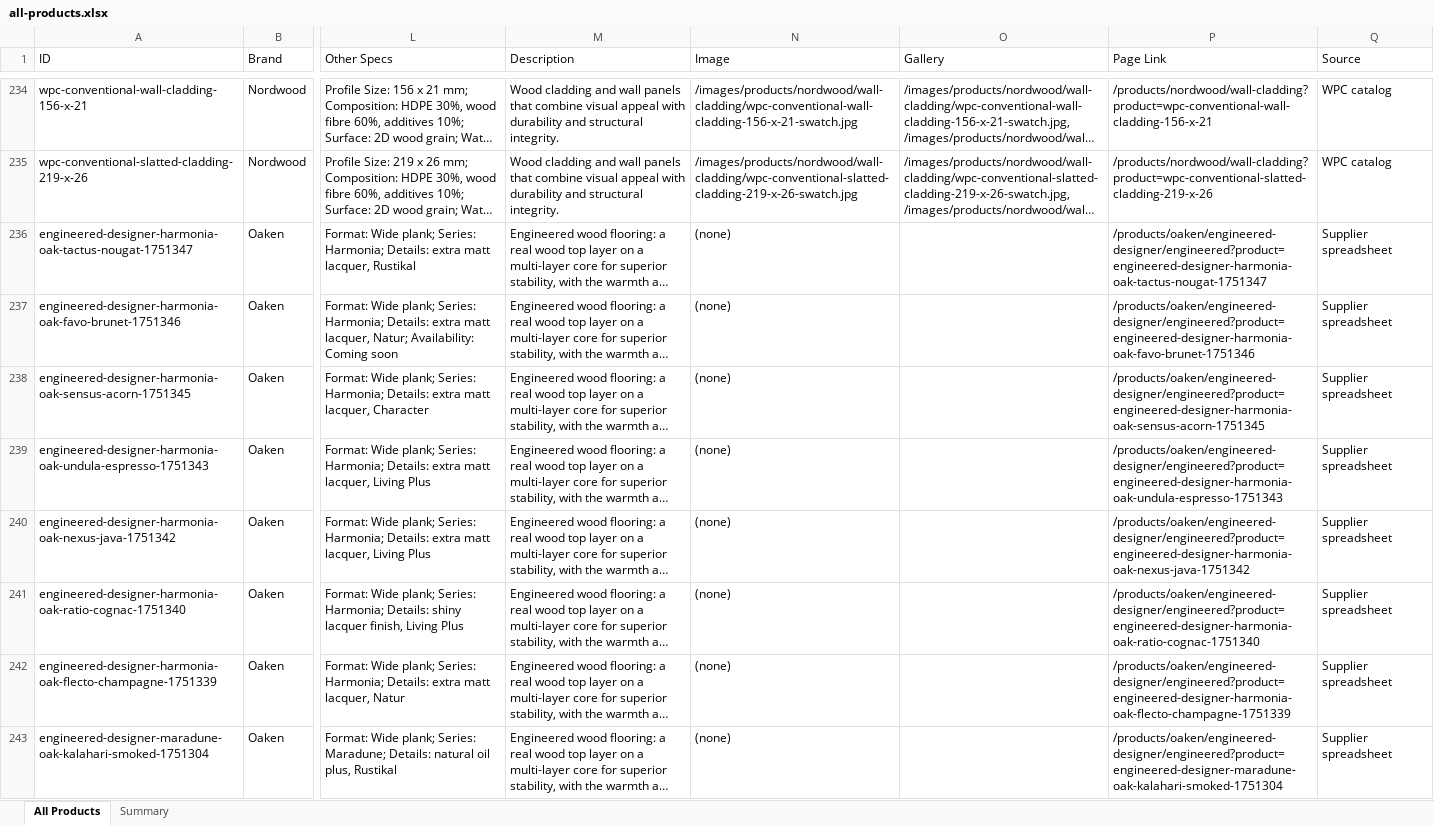
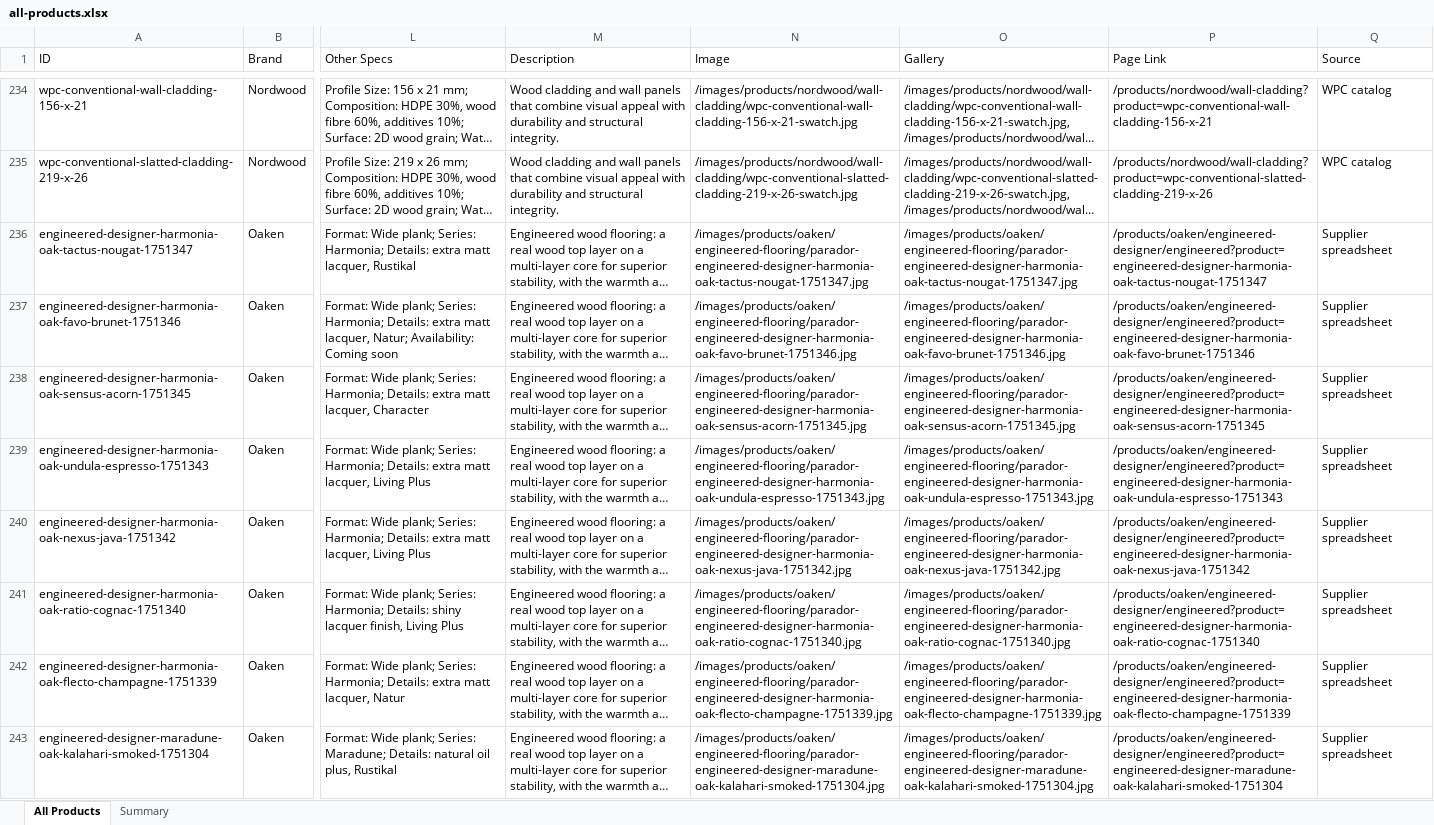
Before and after one commit to Totality-Solutions/parqon, an Excel workbook: data/all-products.xlsx, sheet All Products, drawn as a sheet; only a part is shown, gaps mark what is left out; long unchanged cells end in …; values as stored, in another font and other column widths than the file's, no borders; the diff covers the shown part only; the diff names each change by its address in the sheet, - before the commit and + after, or states it on an @@ line.

```diff
--- a/data/all-products.xlsx (sheet All Products)
+++ b/data/all-products.xlsx (sheet All Products)
-N236 (Image): (none)
+N236 (Image): /images/products/oaken/engineered-flooring/parador-engineered-designer-harmonia-oak-tactus-nougat-1751347.jpg
-O236 (Gallery): (empty)
+O236 (Gallery): /images/products/oaken/engineered-flooring/parador-engineered-designer-harmonia-oak-tactus-nougat-1751347.jpg
-N237 (Image): (none)
+N237 (Image): /images/products/oaken/engineered-flooring/parador-engineered-designer-harmonia-oak-favo-brunet-1751346.jpg
-O237 (Gallery): (empty)
+O237 (Gallery): /images/products/oaken/engineered-flooring/parador-engineered-designer-harmonia-oak-favo-brunet-1751346.jpg
-N238 (Image): (none)
+N238 (Image): /images/products/oaken/engineered-flooring/parador-engineered-designer-harmonia-oak-sensus-acorn-1751345.jpg
-O238 (Gallery): (empty)
+O238 (Gallery): /images/products/oaken/engineered-flooring/parador-engineered-designer-harmonia-oak-sensus-acorn-1751345.jpg
-N239 (Image): (none)
+N239 (Image): /images/products/oaken/engineered-flooring/parador-engineered-designer-harmonia-oak-undula-espresso-1751343.jpg
-O239 (Gallery): (empty)
+O239 (Gallery): /images/products/oaken/engineered-flooring/parador-engineered-designer-harmonia-oak-undula-espresso-1751343.jpg
-N240 (Image): (none)
+N240 (Image): /images/products/oaken/engineered-flooring/parador-engineered-designer-harmonia-oak-nexus-java-1751342.jpg
-O240 (Gallery): (empty)
+O240 (Gallery): /images/products/oaken/engineered-flooring/parador-engineered-designer-harmonia-oak-nexus-java-1751342.jpg
-N241 (Image): (none)
+N241 (Image): /images/products/oaken/engineered-flooring/parador-engineered-designer-harmonia-oak-ratio-cognac-1751340.jpg
-O241 (Gallery): (empty)
+O241 (Gallery): /images/products/oaken/engineered-flooring/parador-engineered-designer-harmonia-oak-ratio-cognac-1751340.jpg
-N242 (Image): (none)
+N242 (Image): /images/products/oaken/engineered-flooring/parador-engineered-designer-harmonia-oak-flecto-champagne-1751339.jpg
-O242 (Gallery): (empty)
+O242 (Gallery): /images/products/oaken/engineered-flooring/parador-engineered-designer-harmonia-oak-flecto-champagne-1751339.jpg
-N243 (Image): (none)
+N243 (Image): /images/products/oaken/engineered-flooring/parador-engineered-designer-maradune-oak-kalahari-smoked-1751304.jpg
-O243 (Gallery): (empty)
+O243 (Gallery): /images/products/oaken/engineered-flooring/parador-engineered-designer-maradune-oak-kalahari-smoked-1751304.jpg
```
Also changed, not shown: 630 edited cells elsewhere in this sheet, sheet Summary, data/remaining-images.xlsx, 29 other files.
